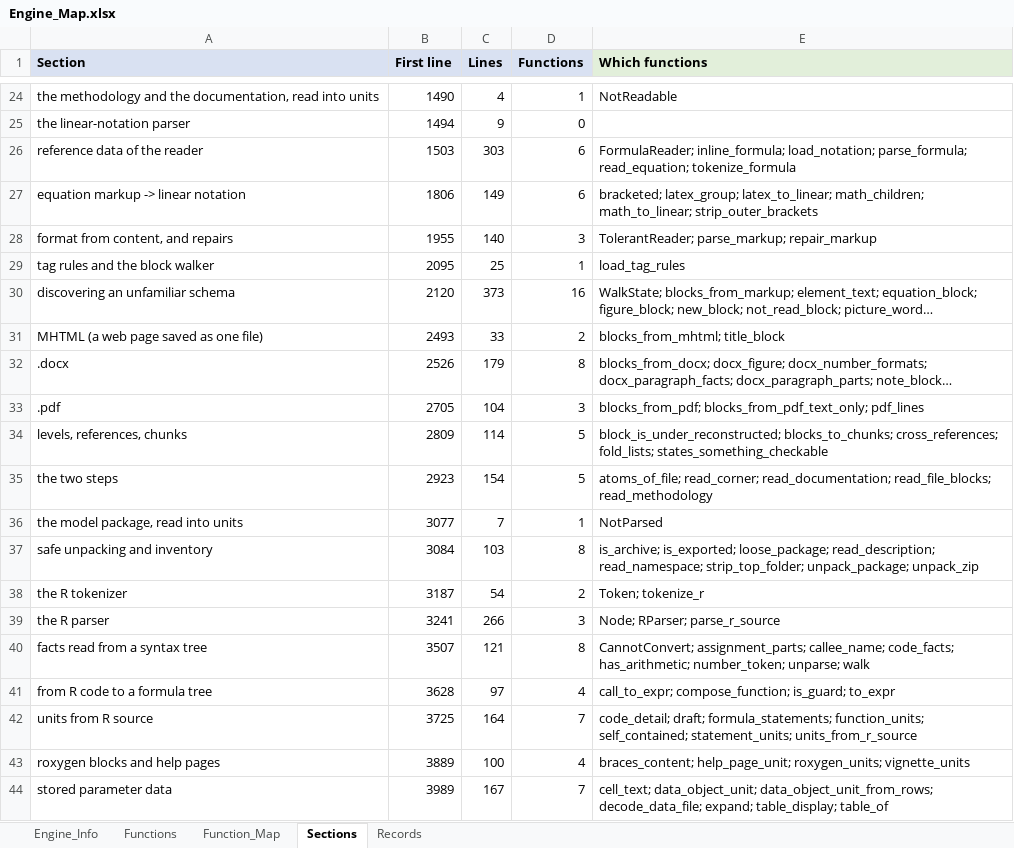
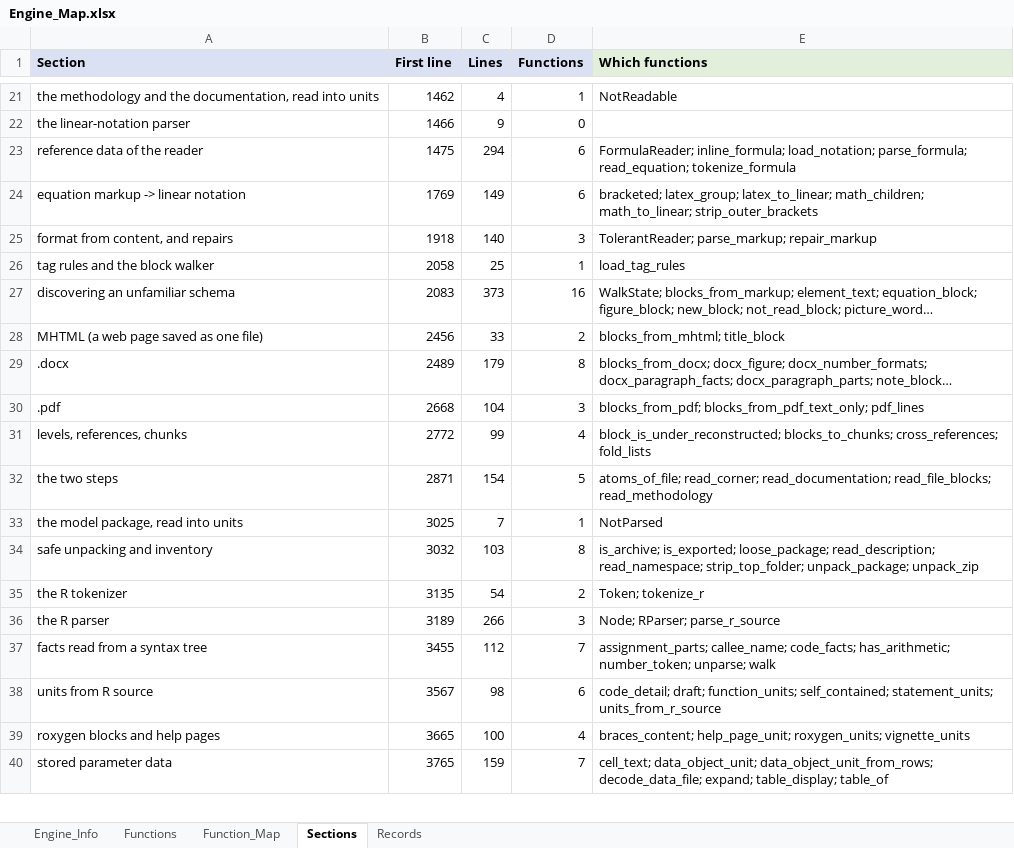
Before and after one commit to khruangbin007/verifier_simpler, an Excel workbook: Engine_Map.xlsx, sheet Sections, drawn as a sheet; only a part is shown, gaps mark what is left out; long unchanged cells end in …; values as stored, in another font and other column widths than the file's, no borders; removed rows and columns are numbered as before the commit, all else as after; the diff covers the shown part only; the diff names each change by its address in the sheet, - before the commit and + after, or states it on an @@ line.

```diff
--- a/Engine_Map.xlsx (sheet Sections)
+++ b/Engine_Map.xlsx (sheet Sections)
-B21 (First line): 1490
+B21 (First line): 1462
-B22 (First line): 1494
+B22 (First line): 1466
-B23 (First line): 1503
+B23 (First line): 1475
-C23 (Lines): 303
+C23 (Lines): 294
-B24 (First line): 1806
+B24 (First line): 1769
-B25 (First line): 1955
+B25 (First line): 1918
-B26 (First line): 2095
+B26 (First line): 2058
-B27 (First line): 2120
+B27 (First line): 2083
-B28 (First line): 2493
+B28 (First line): 2456
-B29 (First line): 2526
+B29 (First line): 2489
-B30 (First line): 2705
+B30 (First line): 2668
-B31 (First line): 2809
+B31 (First line): 2772
-C31 (Lines): 114
+C31 (Lines): 99
-D31 (Functions): 5
+D31 (Functions): 4
-E31 (Which functions): …blocks_to_chunks; cross_references; fold_lists; states_something_checkable
+E31 (Which functions): …blocks_to_chunks; cross_references; fold_lists
-B32 (First line): 2923
+B32 (First line): 2871
-B33 (First line): 3077
+B33 (First line): 3025
-B34 (First line): 3084
+B34 (First line): 3032
-B35 (First line): 3187
+B35 (First line): 3135
-B36 (First line): 3241
+B36 (First line): 3189
-B37 (First line): 3507
+B37 (First line): 3455
-C37 (Lines): 121
+C37 (Lines): 112
-D37 (Functions): 8
+D37 (Functions): 7
-E37 (Which functions): CannotConvert; assignment_parts; callee_name;…
+E37 (Which functions): assignment_parts; callee_name;…
-row 41: from R code to a formula tree | 3628 | 97 | 4 | call_to_expr; compose_function; is_guard; to_expr
-B38 (First line): 3725
+B38 (First line): 3567
-C38 (Lines): 164
+C38 (Lines): 98
-D38 (Functions): 7
+D38 (Functions): 6
-E38 (Which functions): code_detail; draft; formula_statements; function_units; self_contained;…
+E38 (Which functions): code_detail; draft; function_units; self_contained;…
-B39 (First line): 3889
+B39 (First line): 3665
-B40 (First line): 3989
+B40 (First line): 3765
-C40 (Lines): 167
+C40 (Lines): 159
```
Also changed, not shown: 2 added rows, 16 removed rows and 66 edited cells elsewhere in this sheet, sheet Function_Map, sheet Functions, sheet Engine_Info, 1 other file.
